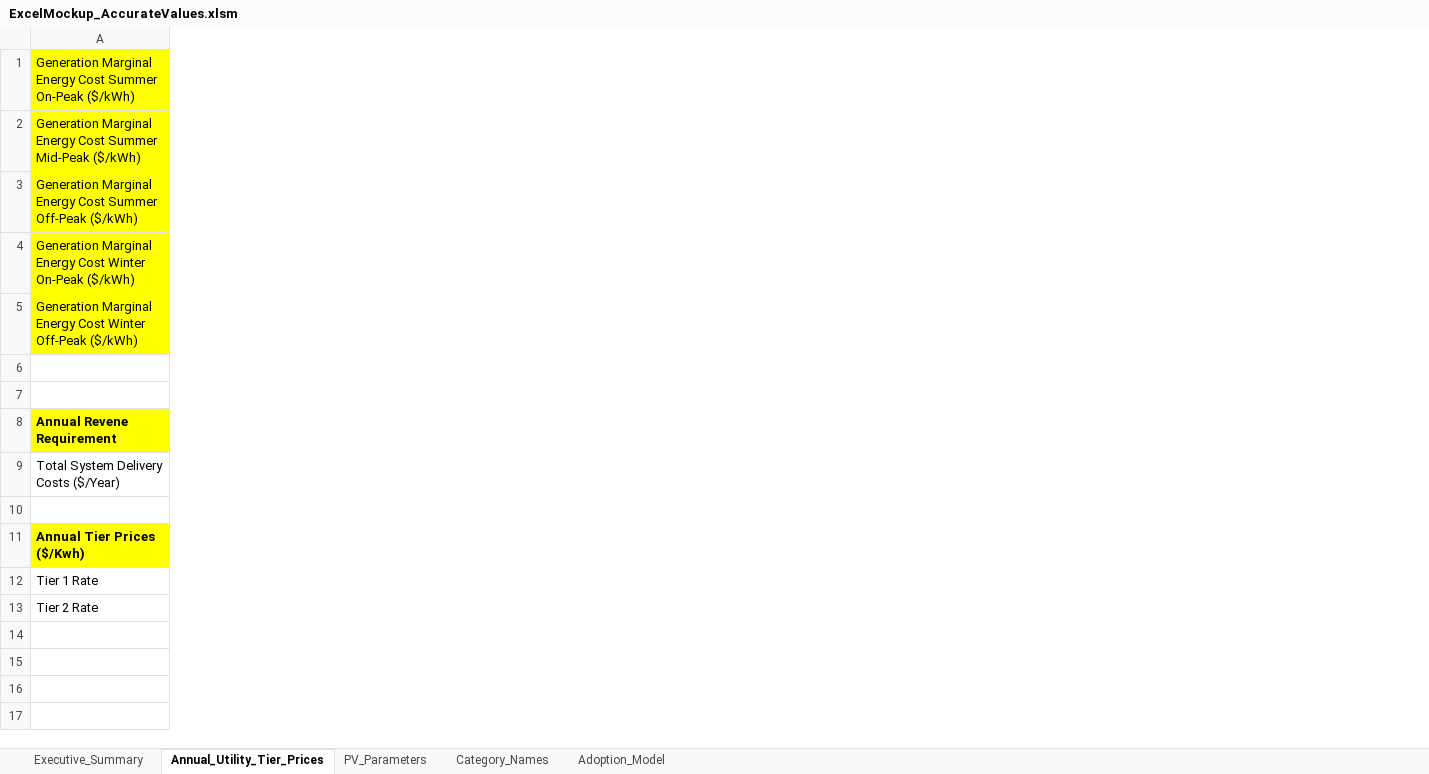
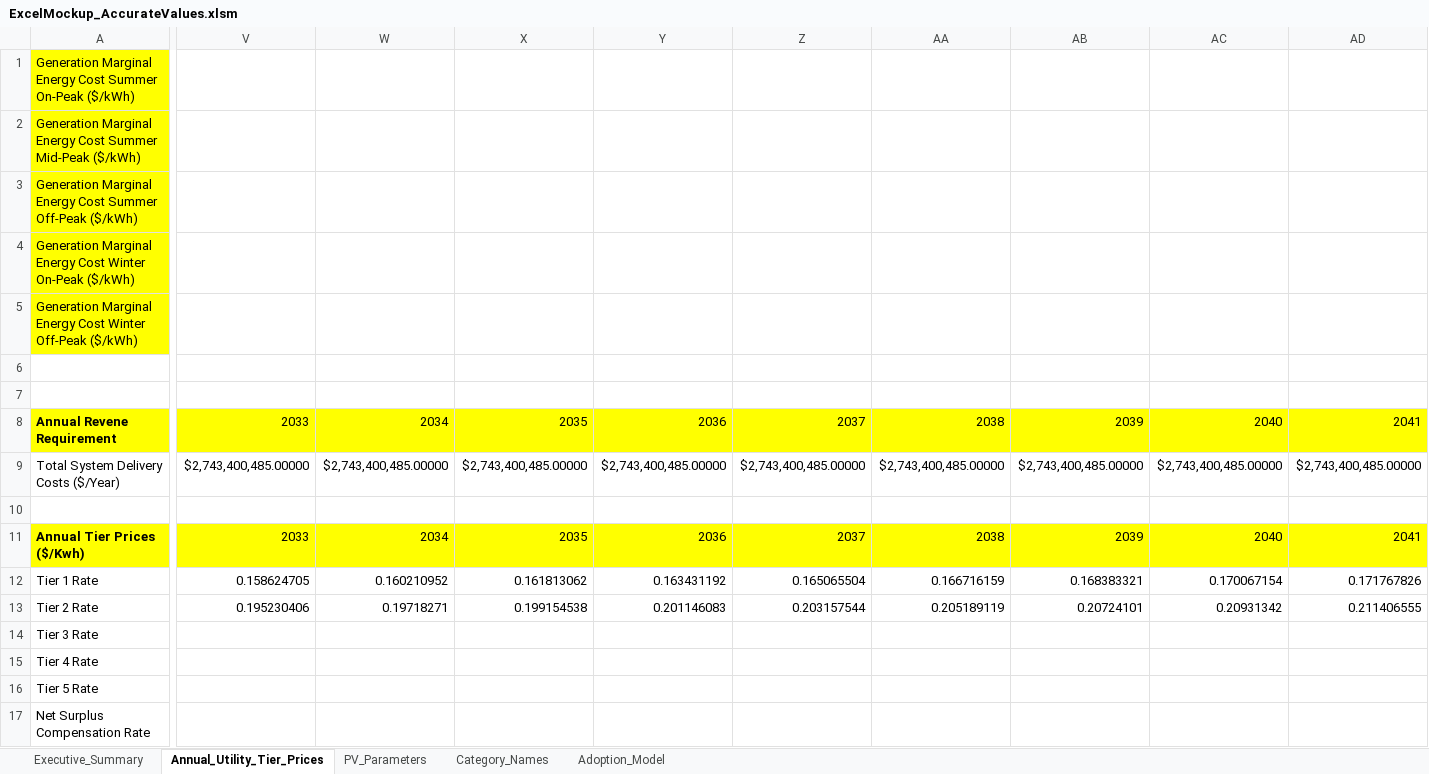
Before and after one commit to aagarwal1990/PV_Uptake_Model, an Excel workbook: sce_cloud_model/ExcelMockup_AccurateValues.xlsm, sheet Annual_Utility_Tier_Prices, drawn as a sheet; only a part is shown, gaps mark what is left out; values as stored, in another font and other column widths than the file's, no borders; rows hold the shown columns only; the diff covers the shown part only; the diff names each change by its address in the sheet, - before the commit and + after, or states it on an @@ line.

Commit message:
added functionality for specifying year by year tier prices

```diff
--- a/sce_cloud_model/ExcelMockup_AccurateValues.xlsm (sheet Annual_Utility_Tier_Prices)
+++ b/sce_cloud_model/ExcelMockup_AccurateValues.xlsm (sheet Annual_Utility_Tier_Prices)
+column V, rows 8-13: 2033 | $2,743,400,485.00000 |  | 2033 | 0.158624705 | 0.195230406
+column W, rows 8-13: 2034 | $2,743,400,485.00000 |  | 2034 | 0.160210952 | 0.19718271
+column X, rows 8-13: 2035 | $2,743,400,485.00000 |  | 2035 | 0.161813062 | 0.199154538
+column Y, rows 8-13: 2036 | $2,743,400,485.00000 |  | 2036 | 0.163431192 | 0.201146083
+column Z, rows 8-13: 2037 | $2,743,400,485.00000 |  | 2037 | 0.165065504 | 0.203157544
+column AA, rows 8-13: 2038 | $2,743,400,485.00000 |  | 2038 | 0.166716159 | 0.205189119
+column AB, rows 8-13: 2039 | $2,743,400,485.00000 |  | 2039 | 0.168383321 | 0.20724101
+column AC, rows 8-13: 2040 | $2,743,400,485.00000 |  | 2040 | 0.170067154 | 0.20931342
+column AD, rows 8-13: 2041 | $2,743,400,485.00000 |  | 2041 | 0.171767826 | 0.211406555
+row 14: Tier 3 Rate
+row 15: Tier 4 Rate
+row 16: Tier 5 Rate
+row 17: Net Surplus Compensation Rate
```
Also changed, not shown: 23 added columns elsewhere in this sheet, 10 other files.
